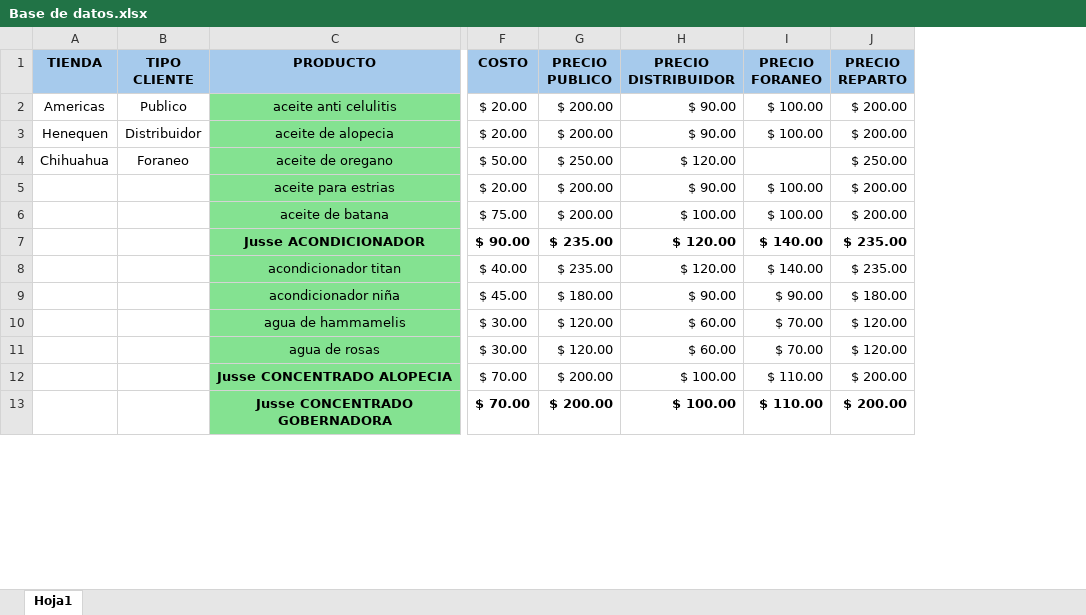
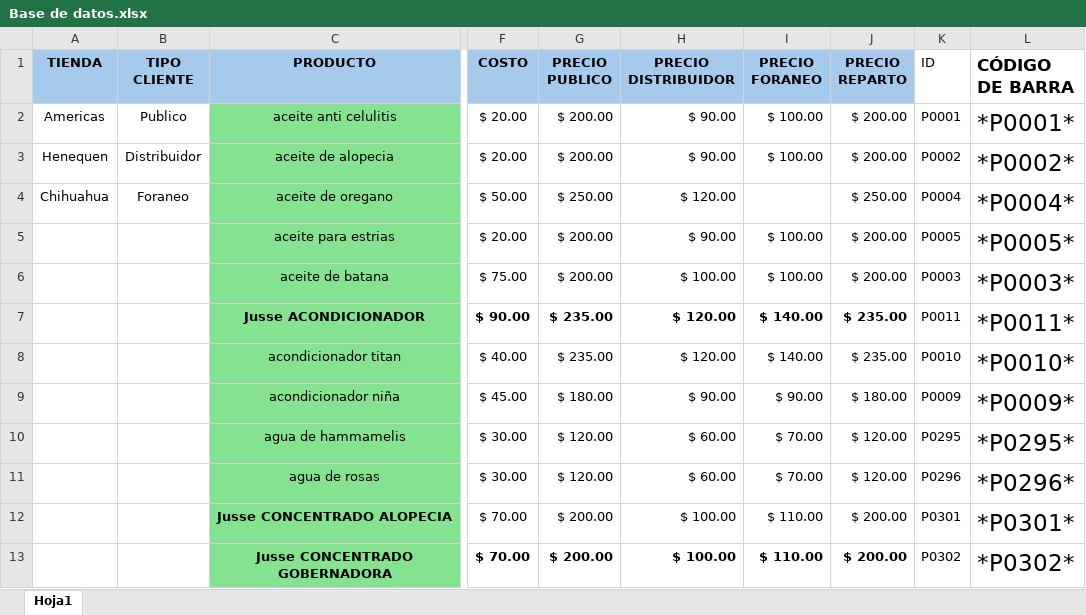
Before and after one commit to FFianquetto/LaCasaDelShampooSoftware, an Excel workbook: Base de datos.xlsx, sheet Hoja1, drawn as a sheet; only a part is shown, gaps mark what is left out; values as stored, in another font and other column widths than the file's, no borders; the diff names each change by its address in the sheet, - before the commit and + after, or states it on an @@ line.

```diff
--- a/Base de datos.xlsx (sheet Hoja1)
+++ b/Base de datos.xlsx (sheet Hoja1)
+column K (ID), rows 2-13: P0001 | P0002 | P0004 | P0005 | P0003 | P0011 | P0010 | P0009 | P0295 | P0296 | P0301 | P0302
+column L (CÓDIGO DE BARRA), rows 2-13: *P0001* | *P0002* | *P0004* | *P0005* | *P0003* | *P0011* | *P0010* | *P0009* | *P0295* | *P0296* | *P0301* | *P0302*
```
Also changed, not shown: 27 other files.
